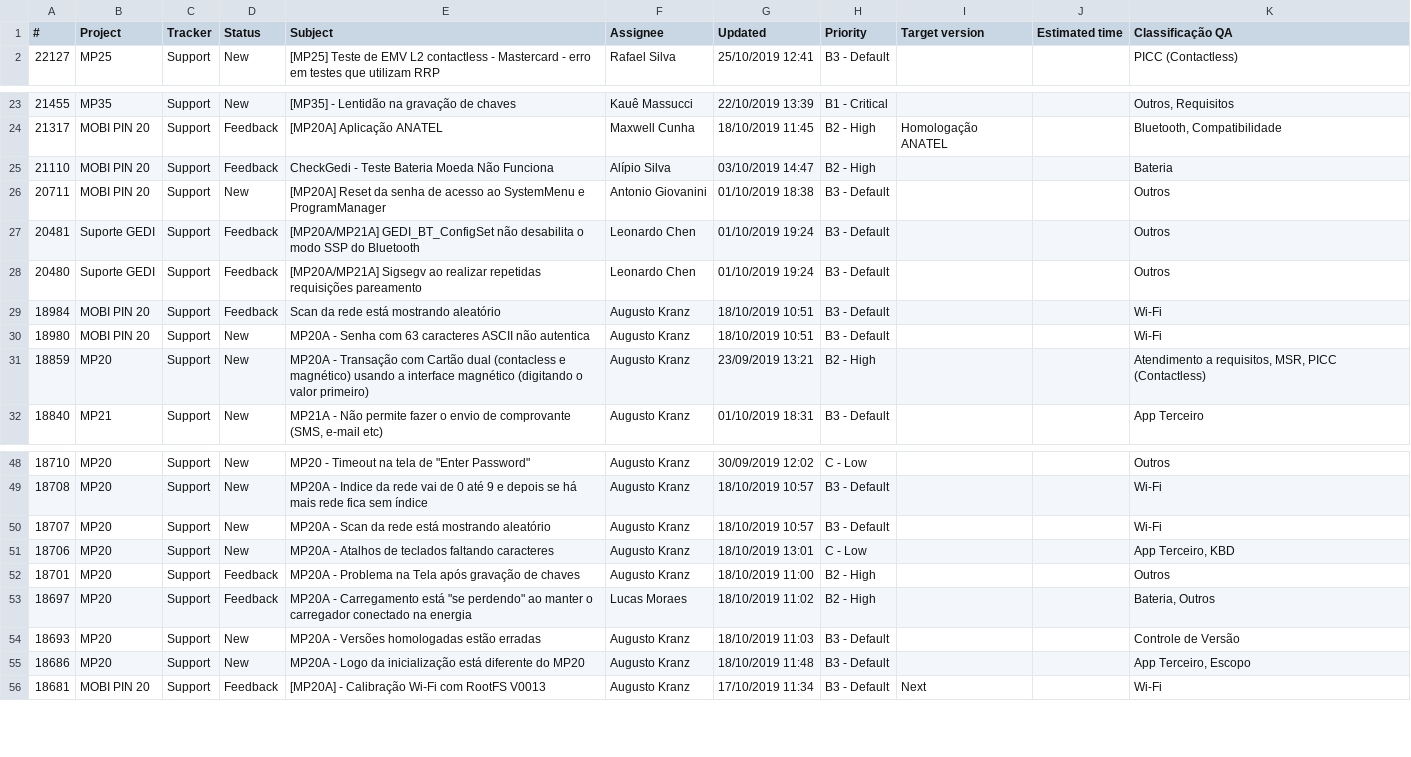
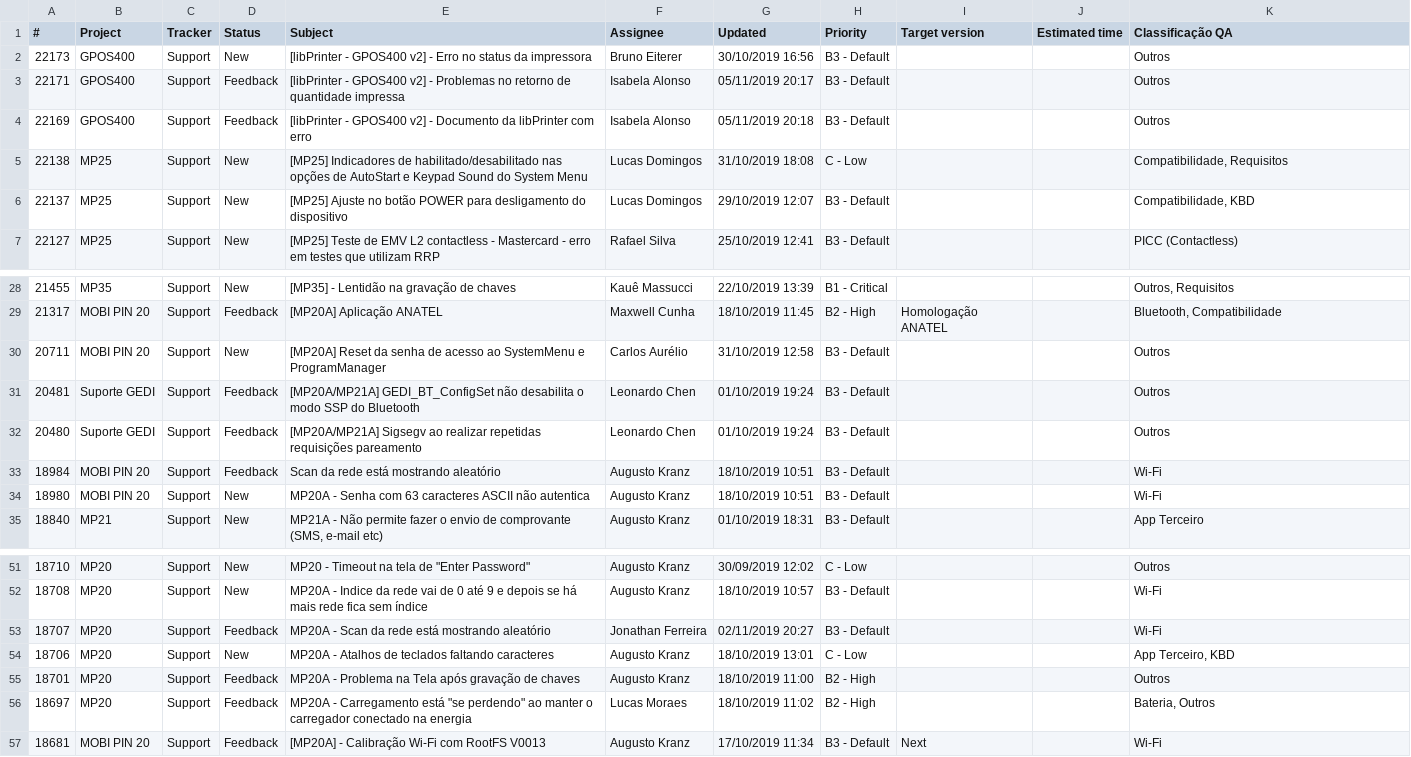
Before and after one commit to FerreiraJo/Scripts-configuracao-roteadores-tplink, a CSV file: arquivo.csv, drawn as a sheet; only a part is shown, gaps mark what is left out; the diff covers the shown part only.

Commit message:
Arquivo csv para testes

```diff
--- a/arquivo.csv
+++ b/arquivo.csv
@@ -1,2 +1,7 @@
 #,Project,Tracker,Status,Subject,Assignee,Updated,Priority,Target version,Estimated time,Classificação QA
+22173,GPOS400,Support,New,[libPrinter - GPOS400 v2] - Erro no status da impressora,Bruno Eiterer,30/10/2019 16:56,B3 - Default,"","",Outros
+22171,GPOS400,Support,Feedback,[libPrinter - GPOS400 v2] - Problemas no retorno de quantidade impressa,Isabela Alonso,05/11/2019 20:17,B3 - Default,"","",Outros
+22169,GPOS400,Support,Feedback,[libPrinter - GPOS400 v2] - Documento da libPrinter com erro,Isabela Alonso,05/11/2019 20:18,B3 - Default,"","",Outros
+22138,MP25,Support,New,[MP25] Indicadores de habilitado/desabilitado nas opções de AutoStart e Keypad Sound do System Menu,Lucas Domingos,31/10/2019 18:08,C - Low,"","","Compatibilidade, Requisitos"
+22137,MP25,Support,New,[MP25] Ajuste no botão POWER para desligamento do dispositivo,Lucas Domingos,29/10/2019 12:07,B3 - Default,"","","Compatibilidade, KBD"
 22127,MP25,Support,New,[MP25] Teste de EMV L2 contactless - Mastercard - erro em testes que utilizam RRP,Rafael Silva,25/10/2019 12:41,B3 - Default,"","",PICC (Contactless)
@@ -24,4 +29,3 @@
 21317,MOBI PIN 20,Support,Feedback,[MP20A] Aplicação ANATEL,Maxwell Cunha,18/10/2019 11:45,B2 - High,Homologação ANATEL,"","Bluetooth, Compatibilidade"
-21110,MOBI PIN 20,Support,Feedback,CheckGedi - Teste Bateria Moeda Não Funciona,Alípio Silva,03/10/2019 14:47,B2 - High,"","",Bateria
-20711,MOBI PIN 20,Support,New,[MP20A] Reset da senha de acesso ao SystemMenu e ProgramManager,Antonio Giovanini,01/10/2019 18:38,B3 - Default,"","",Outros
+20711,MOBI PIN 20,Support,New,[MP20A] Reset da senha de acesso ao SystemMenu e ProgramManager,Carlos Aurélio,31/10/2019 12:58,B3 - Default,"","",Outros
 20481,Suporte GEDI,Support,Feedback,[MP20A/MP21A] GEDI_BT_ConfigSet não desabilita o modo SSP do Bluetooth,Leonardo Chen,01/10/2019 19:24,B3 - Default,"","",Outros
@@ -30,3 +34,2 @@
 18980,MOBI PIN 20,Support,New,MP20A - Senha com 63 caracteres ASCII não autentica,Augusto  Kranz,18/10/2019 10:51,B3 - Default,"","",Wi-Fi
-18859,MP20,Support,New,MP20A -  Transação com Cartão dual (contacless e magnético) usando a interface magnético (digitando o valor primeiro),Augusto  Kranz,23/09/2019 13:21,B2 - High,"","","Atendimento a requisitos, MSR, PICC (Contactless)"
 18840,MP21,Support,New,"MP21A - Não permite fazer o envio de comprovante (SMS, e-mail etc)",Augusto  Kranz,01/10/2019 18:31,B3 - Default,"","",App Terceiro
@@ -49,3 +52,3 @@
 18708,MP20,Support,New,MP20A - Indice da rede vai de 0 até 9 e depois se há mais rede fica sem índice,Augusto  Kranz,18/10/2019 10:57,B3 - Default,"","",Wi-Fi
-18707,MP20,Support,New,MP20A - Scan da rede está mostrando aleatório,Augusto  Kranz,18/10/2019 10:57,B3 - Default,"","",Wi-Fi
+18707,MP20,Support,Feedback,MP20A - Scan da rede está mostrando aleatório,Jonathan Ferreira,02/11/2019 20:27,B3 - Default,"","",Wi-Fi
 18706,MP20,Support,New,MP20A - Atalhos de teclados faltando caracteres,Augusto  Kranz,18/10/2019 13:01,C - Low,"","","App Terceiro, KBD"
@@ -53,4 +56,2 @@
 18697,MP20,Support,Feedback,"MP20A - Carregamento está ""se perdendo"" ao manter o carregador conectado na energia",Lucas Moraes,18/10/2019 11:02,B2 - High,"","","Bateria, Outros"
-18693,MP20,Support,New,MP20A - Versões homologadas estão erradas,Augusto  Kranz,18/10/2019 11:03,B3 - Default,"","",Controle de Versão
-18686,MP20,Support,New,MP20A - Logo da inicialização está diferente do MP20,Augusto  Kranz,18/10/2019 11:48,B3 - Default,"","","App Terceiro, Escopo"
 18681,MOBI PIN 20,Support,Feedback,[MP20A] - Calibração Wi-Fi com RootFS V0013,Augusto  Kranz,17/10/2019 11:34,B3 - Default,Next,"",Wi-Fi
```
Also changed, not shown: 6 edited cells elsewhere in this file.
